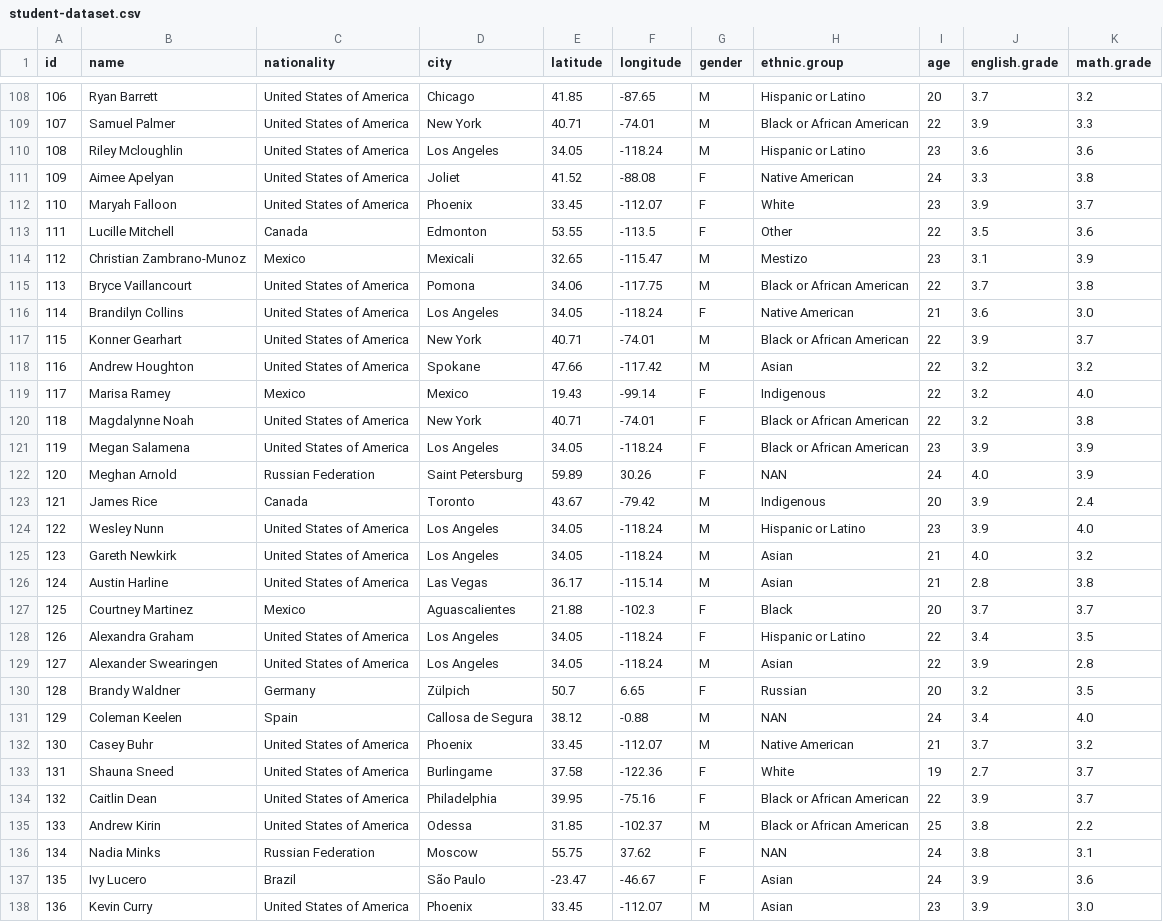
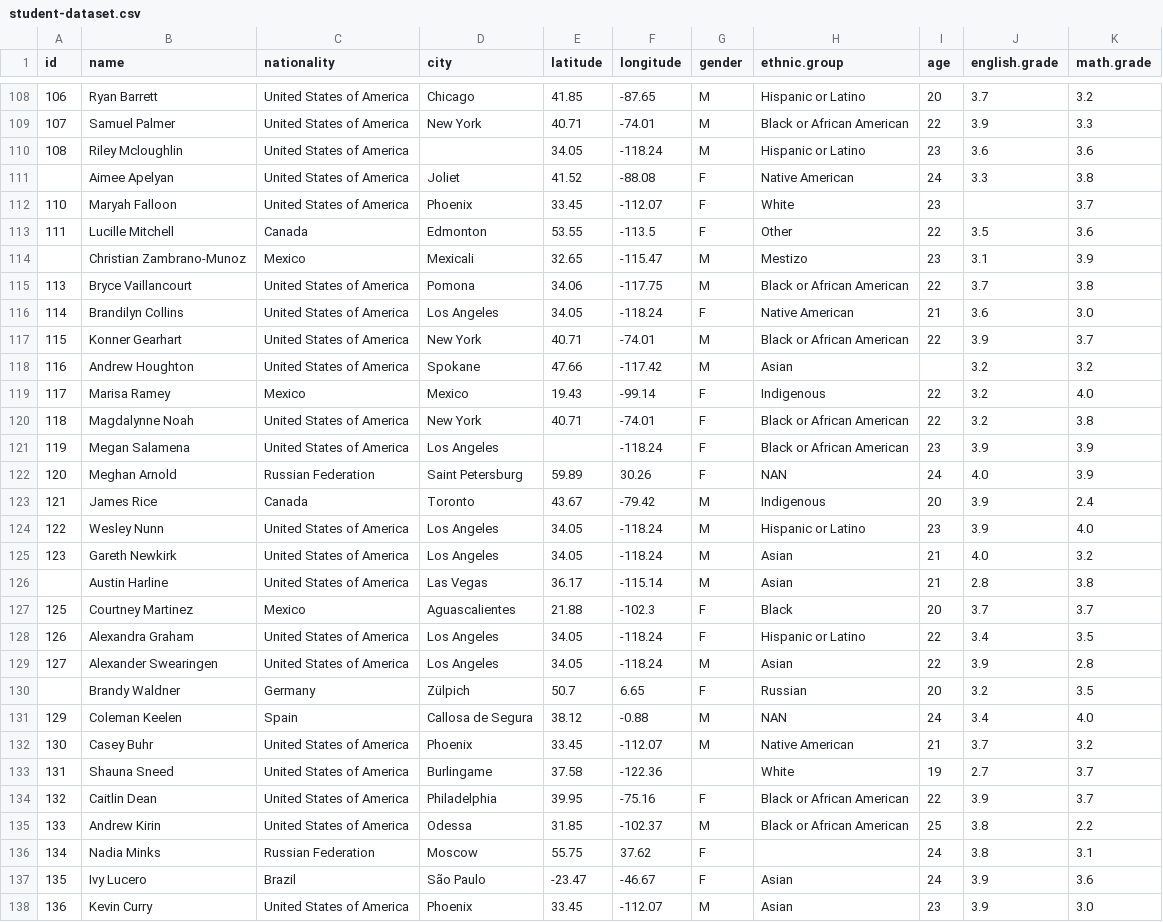
Before and after one commit to chuongminh32/PROJECT_PYTHON, a CSV file: data/student-dataset.csv, drawn as a sheet; only a part is shown, gaps mark what is left out; the diff covers the shown part only; the diff names each change by its address in the sheet, - before the commit and + after, or states it on an @@ line.

```diff
--- a/data/student-dataset.csv
+++ b/data/student-dataset.csv
-D110 (city): Los Angeles
+D110 (city): (empty)
-A111 (id): 109
+A111 (id): (empty)
-J112 (english.grade): 3.9
+J112 (english.grade): (empty)
-A114 (id): 112
+A114 (id): (empty)
-I118 (age): 22
+I118 (age): (empty)
-E121 (latitude): 34.05
+E121 (latitude): (empty)
-A126 (id): 124
+A126 (id): (empty)
-A130 (id): 128
+A130 (id): (empty)
-G133 (gender): F
+G133 (gender): (empty)
-H136 (ethnic.group): NAN
+H136 (ethnic.group): (empty)
```
Also changed, not shown: 40 edited cells elsewhere in this file, data/data_clean.csv, 1 other file.
